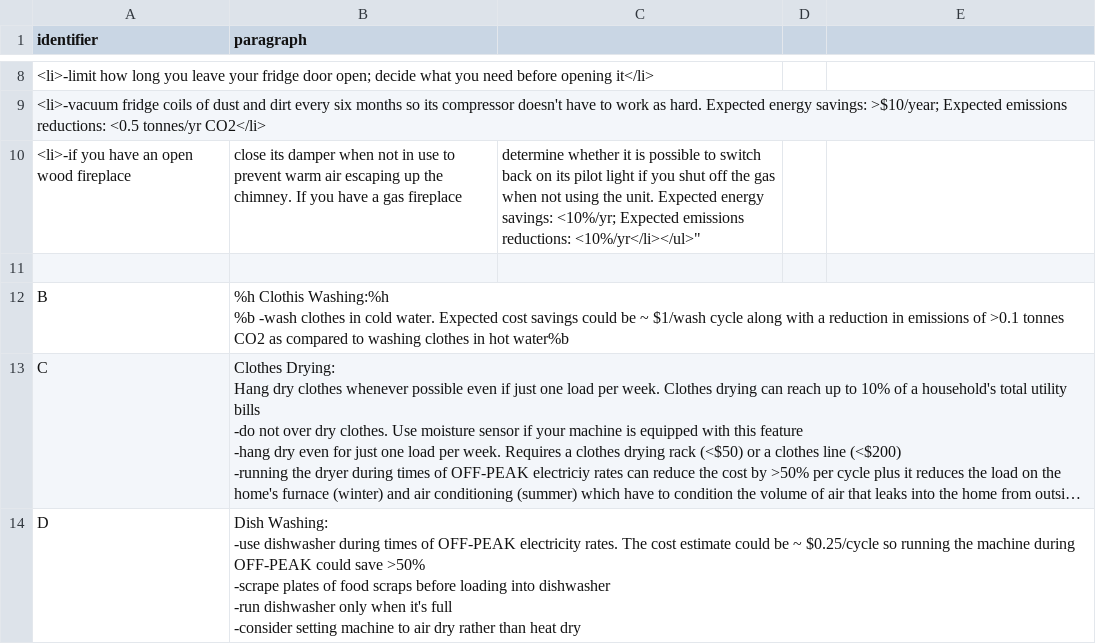
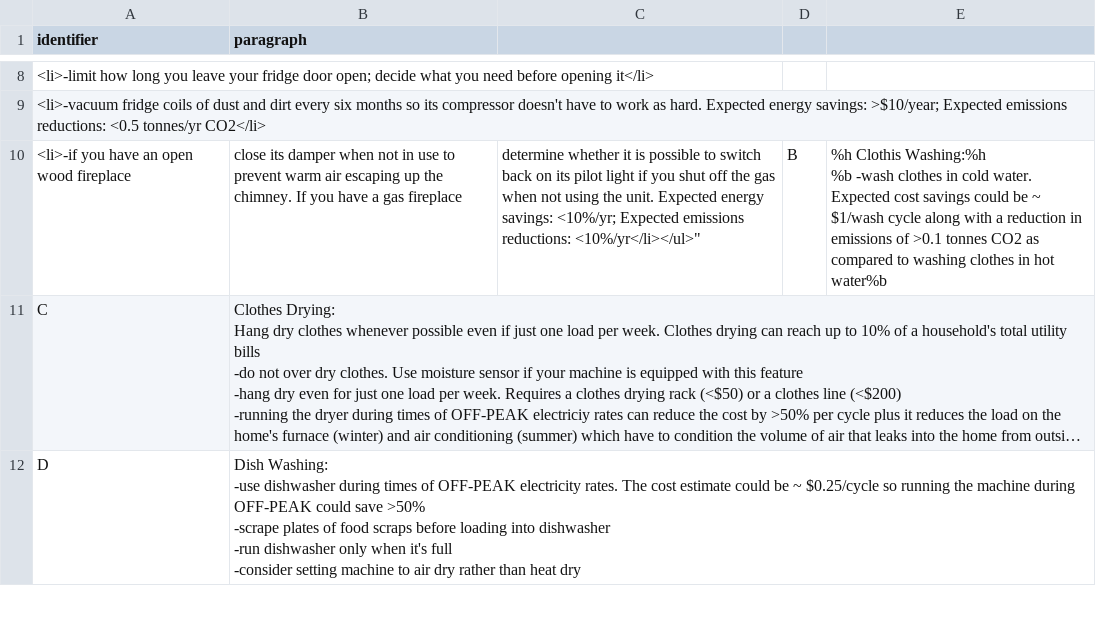
Before and after one commit to MatthewBHShort/EnergyCoaching, a CSV file: answersFormatting2.csv, drawn as a sheet; only a part is shown, gaps mark what is left out; long unchanged cells end in …; ↵ is a line break in a cell; the diff names each change by its address in the sheet, - before the commit and + after, or states it on an @@ line.

Commit message:
Update answersFormatting2.csv

```diff
--- a/answersFormatting2.csv
+++ b/answersFormatting2.csv
-D10: (empty)
+D10: B
-E10: (empty)
+E10: %h Clothis Washing:%h ↵ %b -wash clothes in cold water. Expected cost savings could be ~ $1/wash cycle along with a reduction in emissions of >0.1 tonnes CO2 as compared to washing clothes in hot water%b
-row 11: (empty)
-row 12: B | %h Clothis Washing:%h ↵ %b -wash clothes in cold water. Expected cost savings could be ~ $1/wash cycle along with a reduction in emissions of >0.1 tonnes CO2 as compared to washing clothes in hot water%b
```
